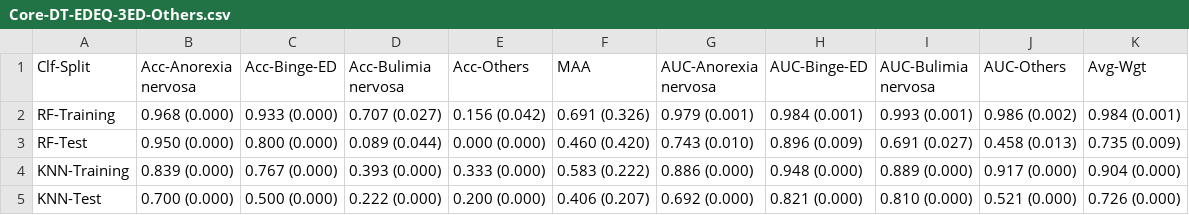
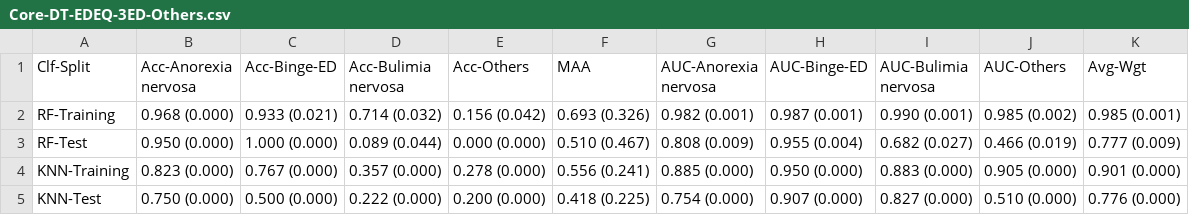
Before and after one commit to SrGh31/ED-profiling, a CSV file: tabs/Core-DT-EDEQ-3ED-Others.csv, drawn as a sheet; only a part is shown; the diff covers the shown part only.

```diff
--- a/tabs/Core-DT-EDEQ-3ED-Others.csv
+++ b/tabs/Core-DT-EDEQ-3ED-Others.csv
@@ -1,5 +1,5 @@
 Clf-Split,Acc-Anorexia nervosa,Acc-Binge-ED,Acc-Bulimia nervosa,Acc-Others,MAA,AUC-Anorexia nervosa,AUC-Binge-ED,AUC-Bulimia nervosa,AUC-Others,Avg-Wgt
-RF-Training,0.968 (0.000) ,0.933 (0.000) ,0.707 (0.027) ,0.156 (0.042) ,0.691 (0.326) ,0.979 (0.001) ,0.984 (0.001) ,0.993 (0.001) ,0.986 (0.002) ,0.984 (0.001)
-RF-Test,0.950 (0.000) ,0.800 (0.000) ,0.089 (0.044) ,0.000 (0.000) ,0.460 (0.420) ,0.743 (0.010) ,0.896 (0.009) ,0.691 (0.027) ,0.458 (0.013) ,0.735 (0.009)
-KNN-Training,0.839 (0.000) ,0.767 (0.000) ,0.393 (0.000) ,0.333 (0.000) ,0.583 (0.222) ,0.886 (0.000) ,0.948 (0.000) ,0.889 (0.000) ,0.917 (0.000) ,0.904 (0.000)
-KNN-Test,0.700 (0.000) ,0.500 (0.000) ,0.222 (0.000) ,0.200 (0.000) ,0.406 (0.207) ,0.692 (0.000) ,0.821 (0.000) ,0.810 (0.000) ,0.521 (0.000) ,0.726 (0.000)
+RF-Training,0.968 (0.000) ,0.933 (0.021) ,0.714 (0.032) ,0.156 (0.042) ,0.693 (0.326) ,0.982 (0.001) ,0.987 (0.001) ,0.990 (0.001) ,0.985 (0.002) ,0.985 (0.001)
+RF-Test,0.950 (0.000) ,1.000 (0.000) ,0.089 (0.044) ,0.000 (0.000) ,0.510 (0.467) ,0.808 (0.009) ,0.955 (0.004) ,0.682 (0.027) ,0.466 (0.019) ,0.777 (0.009)
+KNN-Training,0.823 (0.000) ,0.767 (0.000) ,0.357 (0.000) ,0.278 (0.000) ,0.556 (0.241) ,0.885 (0.000) ,0.950 (0.000) ,0.883 (0.000) ,0.905 (0.000) ,0.901 (0.000)
+KNN-Test,0.750 (0.000) ,0.500 (0.000) ,0.222 (0.000) ,0.200 (0.000) ,0.418 (0.225) ,0.754 (0.000) ,0.907 (0.000) ,0.827 (0.000) ,0.510 (0.000) ,0.776 (0.000)
```
Also changed, not shown: 139 edited cells elsewhere in this file, tabs/Core-DT-3ED-Others.csv, tabs/Core-DT-5Cls.csv, 13 other files.
